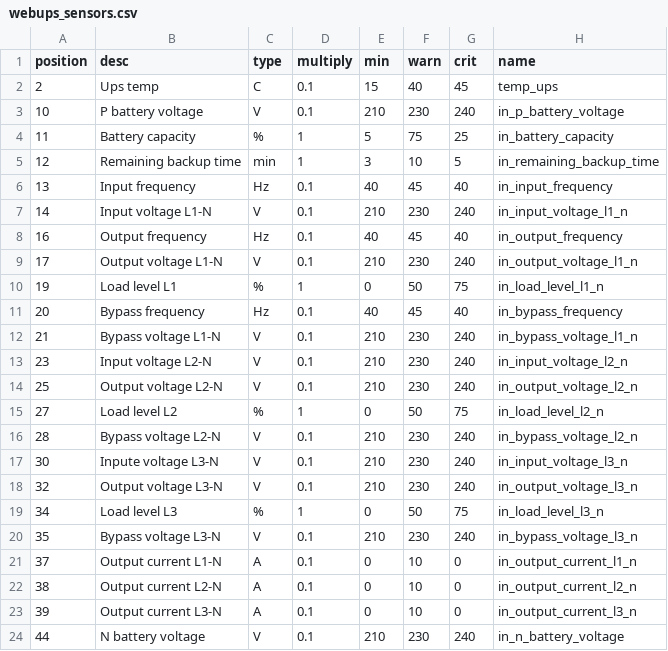
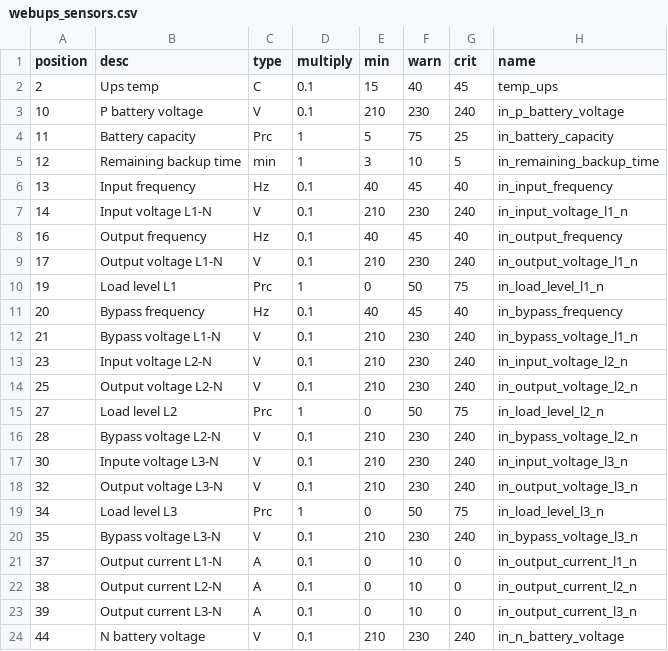
Before and after one commit to witxka/webups, a CSV file: agent/webups_sensors.csv, drawn as a sheet.

Commit message:
Fix prc in names

```diff
--- a/agent/webups_sensors.csv
+++ b/agent/webups_sensors.csv
@@ -3,3 +3,3 @@ position,desc,type,multiply,min,warn,crit,name
 10,P battery voltage,V,0.1,210,230,240,in_p_battery_voltage
-11,Battery capacity,%,1,5,75,25,in_battery_capacity
+11,Battery capacity,Prc,1,5,75,25,in_battery_capacity
 12,Remaining backup time,min,1,3,10,5,in_remaining_backup_time
@@ -9,3 +9,3 @@ position,desc,type,multiply,min,warn,crit,name
 17,Output voltage L1-N,V,0.1,210,230,240,in_output_voltage_l1_n
-19,Load level L1,%,1,0,50,75,in_load_level_l1_n
+19,Load level L1,Prc,1,0,50,75,in_load_level_l1_n
 20,Bypass frequency,Hz,0.1,40,45,40,in_bypass_frequency
@@ -14,3 +14,3 @@ position,desc,type,multiply,min,warn,crit,name
 25,Output voltage L2-N,V,0.1,210,230,240,in_output_voltage_l2_n
-27,Load level L2,%,1,0,50,75,in_load_level_l2_n
+27,Load level L2,Prc,1,0,50,75,in_load_level_l2_n
 28,Bypass voltage L2-N,V,0.1,210,230,240,in_bypass_voltage_l2_n
@@ -18,3 +18,3 @@ position,desc,type,multiply,min,warn,crit,name
 32,Output voltage L3-N,V,0.1,210,230,240,in_output_voltage_l3_n
-34,Load level L3,%,1,0,50,75,in_load_level_l3_n
+34,Load level L3,Prc,1,0,50,75,in_load_level_l3_n
 35,Bypass voltage L3-N,V,0.1,210,230,240,in_bypass_voltage_l3_n
```
